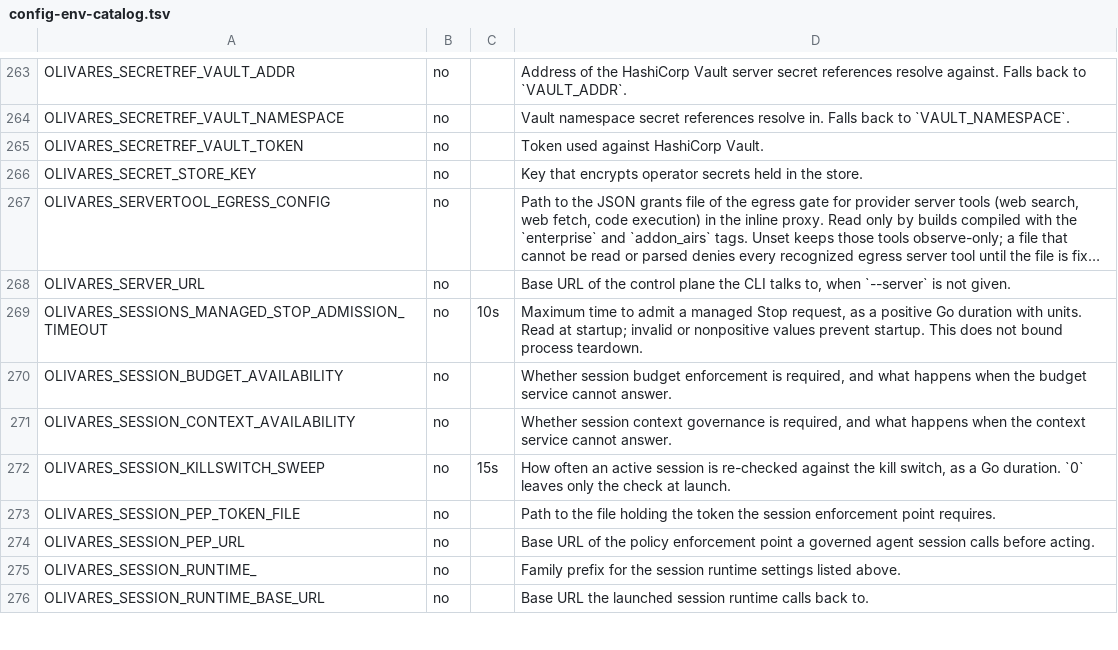
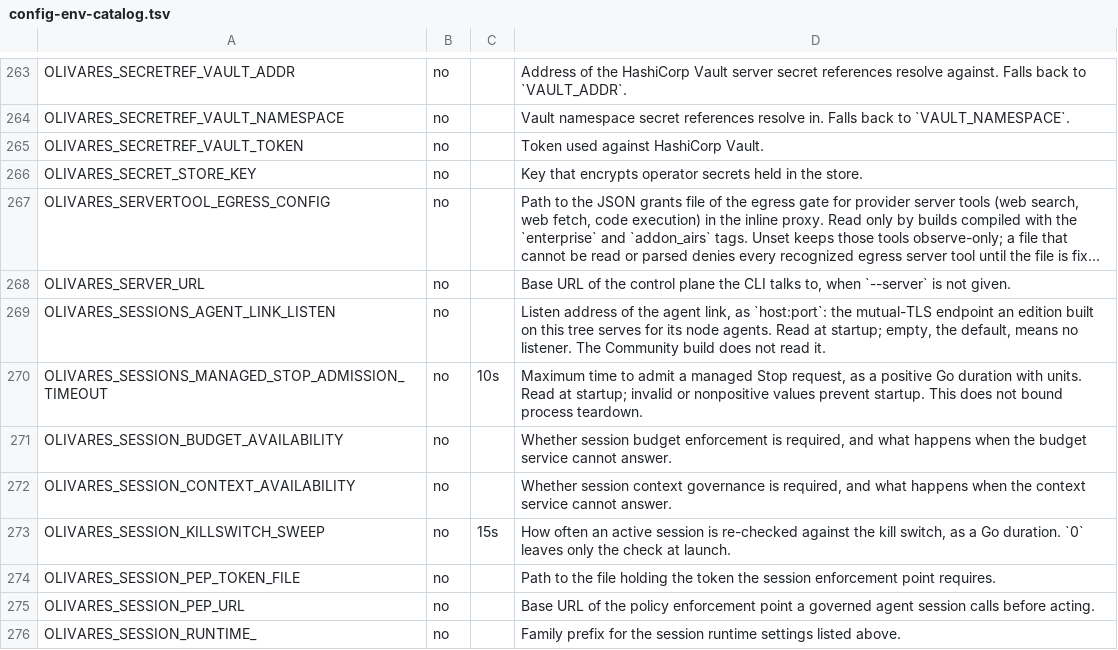
Before and after one commit to olivaresai/olivares, a TSV file: scripts/config-env-catalog.tsv, drawn as a sheet; only a part is shown, gaps mark what is left out; the shorter side is filled out with more unchanged rows; long unchanged cells end in …; the diff names each change by its address in the sheet, - before the commit and + after, or states it on an @@ line.

Commit message:
feat(config): register the agent-link listen address in the OLIVARES_* configuration contract
OLIVARES_SESSIONS_AGENT_LINK_LISTEN becomes an exact key of the production contract, in the
registry's own order, with its catalog row and the row the configuration reference publishes.
An edition built on this tree reads it as the listen address, host:port, of the mutual-TLS
endpoint it serves for its node agents; empty, the default, means no listener. A boot that sets
it no longer logs it as ignored, and `config validate` and `config effective --strict` accept
it. The Community build does not read it, and no other key changes.

The reference page's generated region is what scripts/config-env-docs renders for this tree:
the new row between OLIVARES_SERVER_URL and the managed Stop timeout, and the variable count
from 291 to 292. The translated pages are not touched; no gate keeps their generated regions in
step with the English one, and they already trail it.

The case added in the previous commit goes green.

Signed-off-by: Fran Olivares <106011039+fran-olivares@users.noreply.github.com>

```diff
--- a/scripts/config-env-catalog.tsv
+++ b/scripts/config-env-catalog.tsv
+row 269: OLIVARES_SESSIONS_AGENT_LINK_LISTEN | no |  | Listen address of the agent link, as `host:port`: the mutual-TLS endpoint an edition built on this tree serves for its node agents. Read at startup; empty, the default, means no listener. The Community build does not read it.
```
Also changed, not shown: 3 other files.
